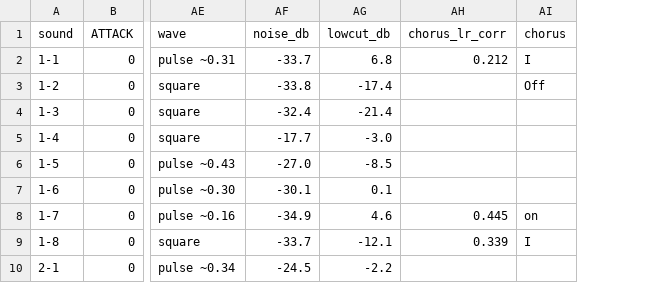
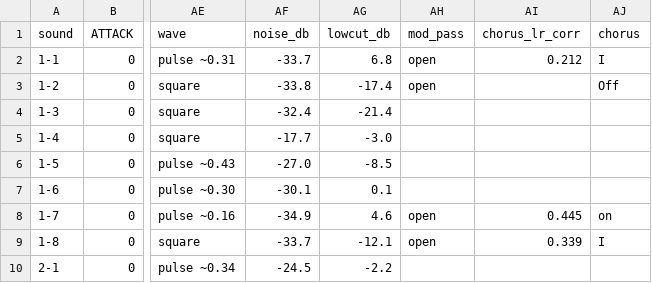
Before and after one commit to liotier/RolandStuff, a CSV file: J-6/results/measurements.csv, drawn as a sheet; only a part is shown, gaps mark what is left out; the diff names each change by its address in the sheet, - before the commit and + after, or states it on an @@ line.

```diff
--- a/J-6/results/measurements.csv
+++ b/J-6/results/measurements.csv
+column AH (mod_pass), rows 2-9: open | open |  |  |  |  | open | open
```
Also changed, not shown: 5 other files.
